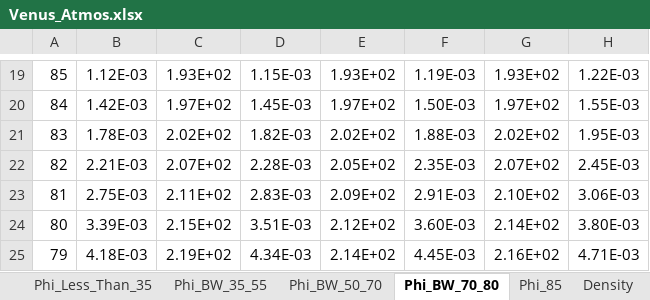
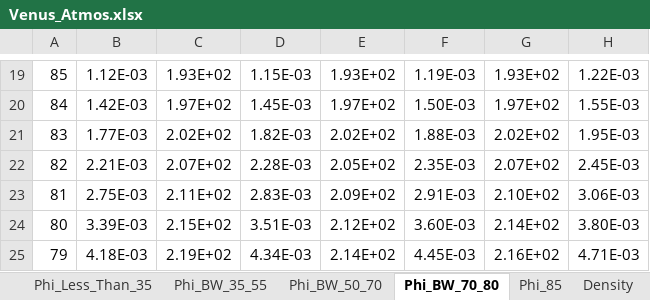
Before and after one commit to MeechaelA/UAH_IPT_Vector_Balloon, an Excel workbook: Venus_Atmos.xlsx, sheet Phi_BW_70_80, drawn as a sheet; only a part is shown, gaps mark what is left out; values as stored, in another font and other column widths than the file's, no borders; the diff names each change by its address in the sheet, - before the commit and + after, or states it on an @@ line.

```diff
--- a/Venus_Atmos.xlsx (sheet Phi_BW_70_80)
+++ b/Venus_Atmos.xlsx (sheet Phi_BW_70_80)
-B21: 1.78E-03
+B21: 1.77E-03
```
Also changed, not shown: sheet Density, formulas that keep their value, 21 other files.
